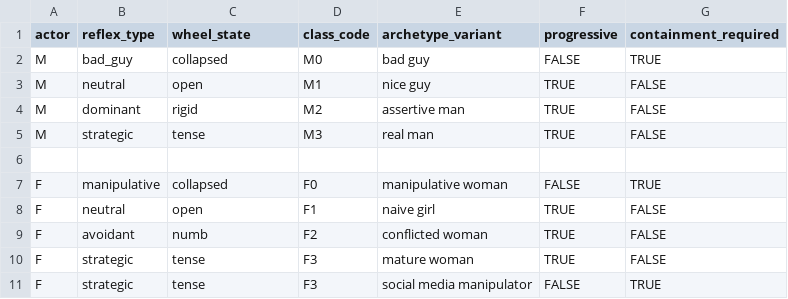
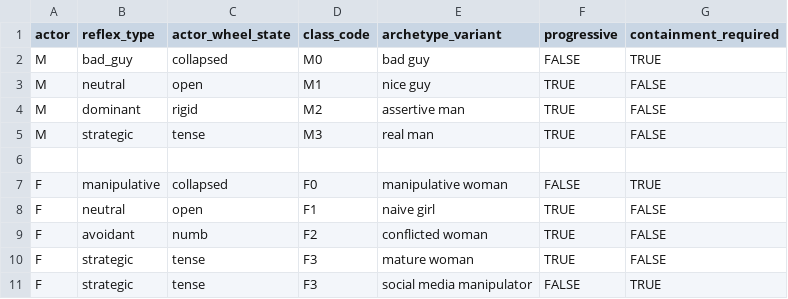
Before and after one commit to neutantr-dot/ML_dual_narrative, a CSV file: emotional_os_framework/archetype_classification.csv, drawn as a sheet.

Commit message:
Update archetype_classification.csv
actor_wheel_state

```diff
--- a/emotional_os_framework/archetype_classification.csv
+++ b/emotional_os_framework/archetype_classification.csv
@@ -1,2 +1,2 @@
-actor,reflex_type,wheel_state,class_code,archetype_variant,progressive,containment_required
+actor,reflex_type,actor_wheel_state,class_code,archetype_variant,progressive,containment_required
 M,bad_guy,collapsed,M0,bad guy,FALSE,TRUE
```
